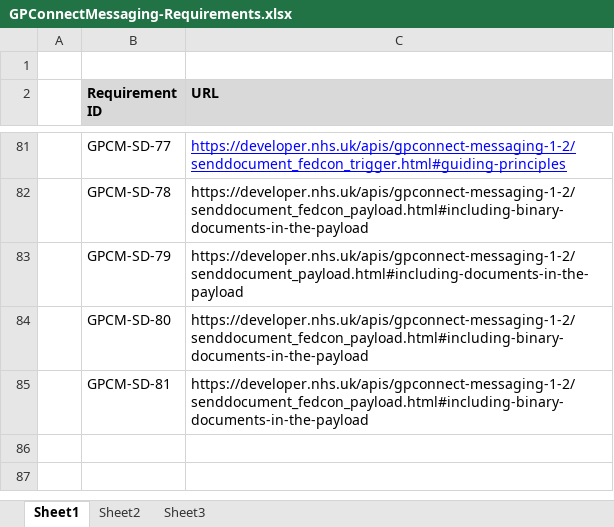
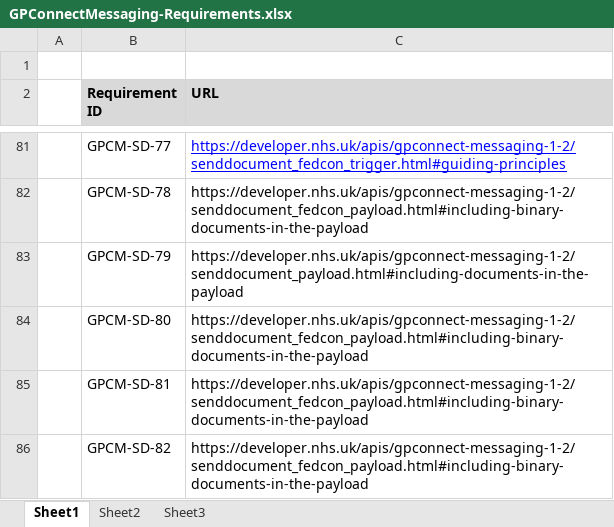
Before and after one commit to nhsconnect/gpconnect-messaging, an Excel workbook: downloads/GPConnectMessaging-Requirements.xlsx, sheet Sheet1, drawn as a sheet; only a part is shown, gaps mark what is left out; values as stored, in another font and other column widths than the file's, no borders; the diff names each change by its address in the sheet, - before the commit and + after, or states it on an @@ line.

```diff
--- a/downloads/GPConnectMessaging-Requirements.xlsx (sheet Sheet1)
+++ b/downloads/GPConnectMessaging-Requirements.xlsx (sheet Sheet1)
+row 86:  | GPCM-SD-82 | https://developer.nhs.uk/apis/gpconnect-messaging-1-2/senddocument_fedcon_payload.html#including-binary-documents-in-the-payload
```
Also changed, not shown: 2 other files.
